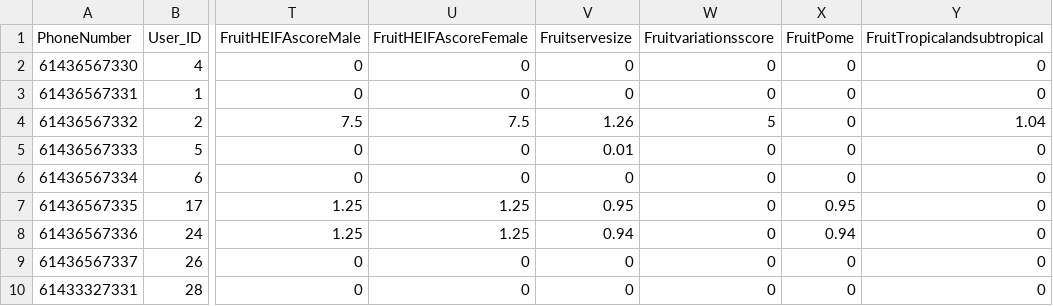
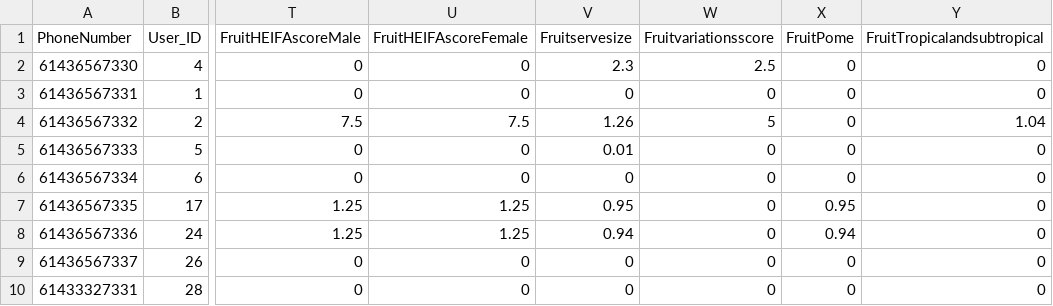
Before and after one commit to sunlight3d/Aptech, a CSV file: APTC2311I/Assignment3/app/src/main/assets/data.csv, drawn as a sheet; only a part is shown, gaps mark what is left out; the diff names each change by its address in the sheet, - before the commit and + after, or states it on an @@ line.

```diff
--- a/APTC2311I/Assignment3/app/src/main/assets/data.csv
+++ b/APTC2311I/Assignment3/app/src/main/assets/data.csv
-V2 (Fruitservesize): 0
+V2 (Fruitservesize): 2.3
-W2 (Fruitvariationsscore): 0
+W2 (Fruitvariationsscore): 2.5
```
Also changed, not shown: 6 other files.
